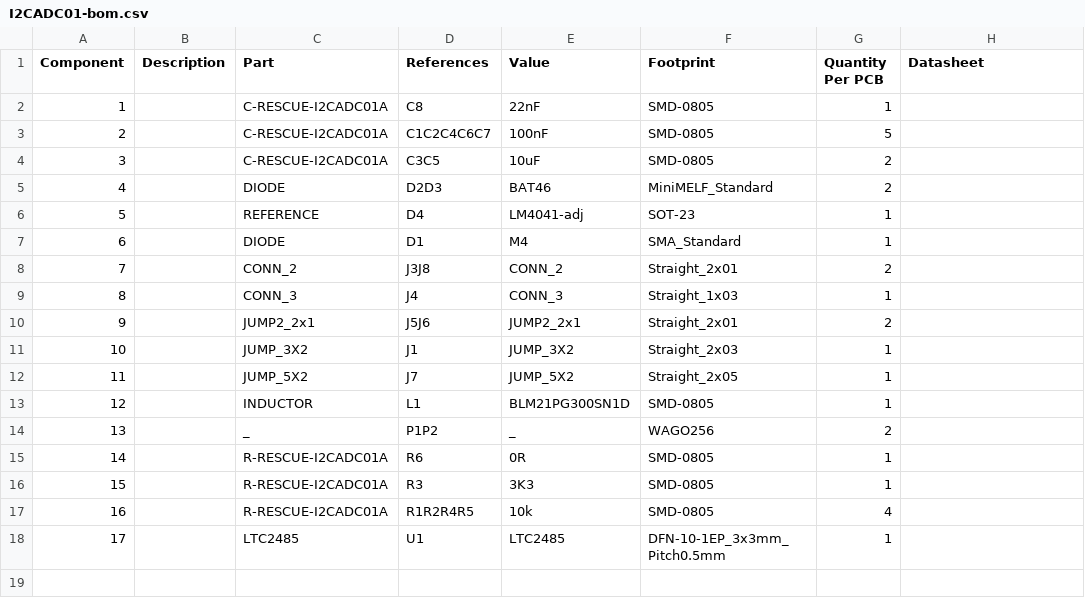
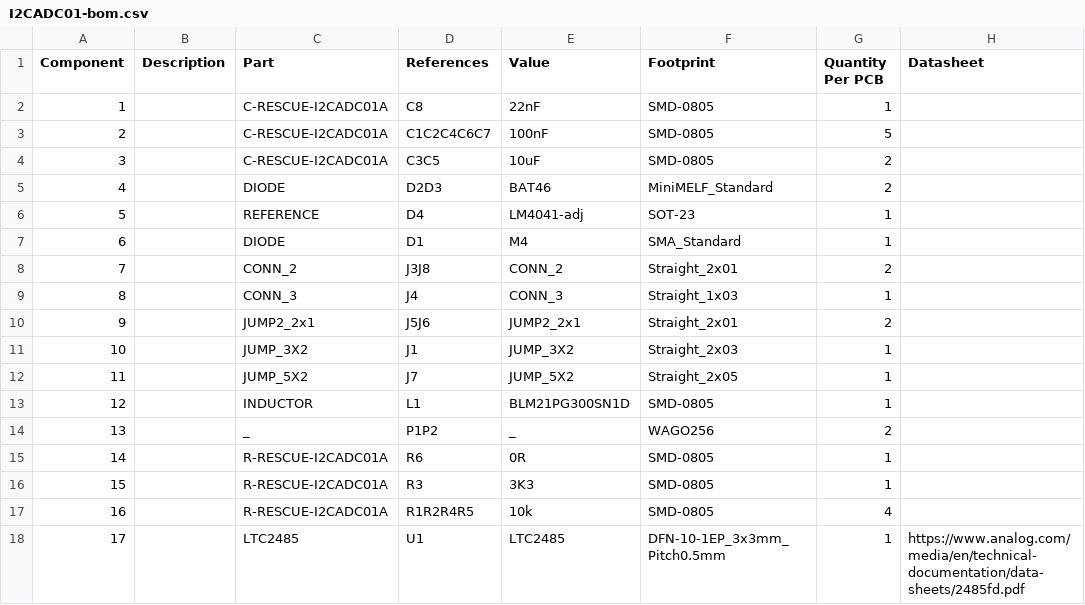
Before and after one commit to mlab-modules/I2CADC01, a CSV file: hw/cam_profi/assembly/I2CADC01-bom.csv, drawn as a sheet.

```diff
--- a/hw/cam_profi/assembly/I2CADC01-bom.csv
+++ b/hw/cam_profi/assembly/I2CADC01-bom.csv
@@ -17,2 +17,2 @@ Component,Description,Part,References,Value,Footprint,Quantity Per PCB,Datasheet
 16,,R-RESCUE-I2CADC01A,R1R2R4R5,10k,SMD-0805,4,
-17,,LTC2485,U1,LTC2485,DFN-10-1EP_3x3mm_Pitch0.5mm,1,
+17,,LTC2485,U1,LTC2485,DFN-10-1EP_3x3mm_Pitch0.5mm,1,https://www.analog.com/media/en/technical-documentation/data-sheets/2485fd.pdf
```
Also changed, not shown: hw/cam_profi/assembly/I2CADC01-bom_nogroup.csv, 30 other files.
